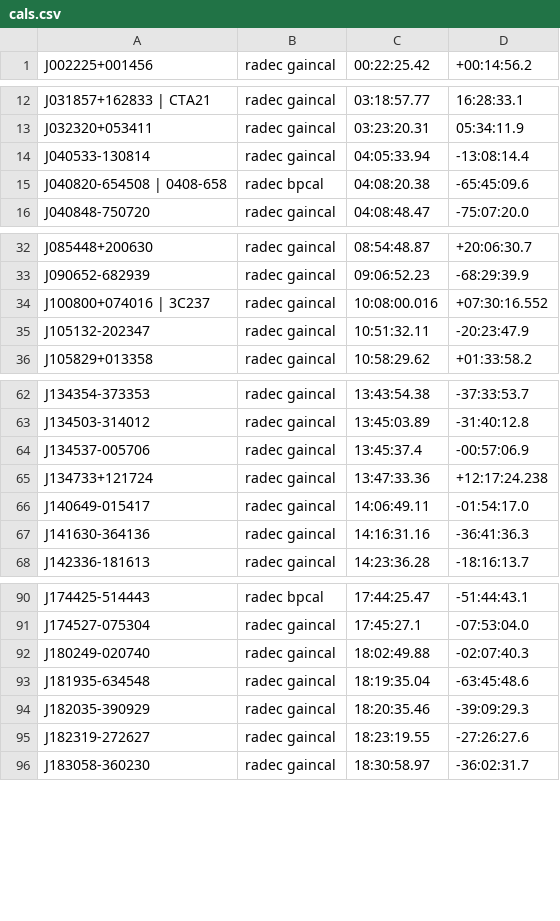
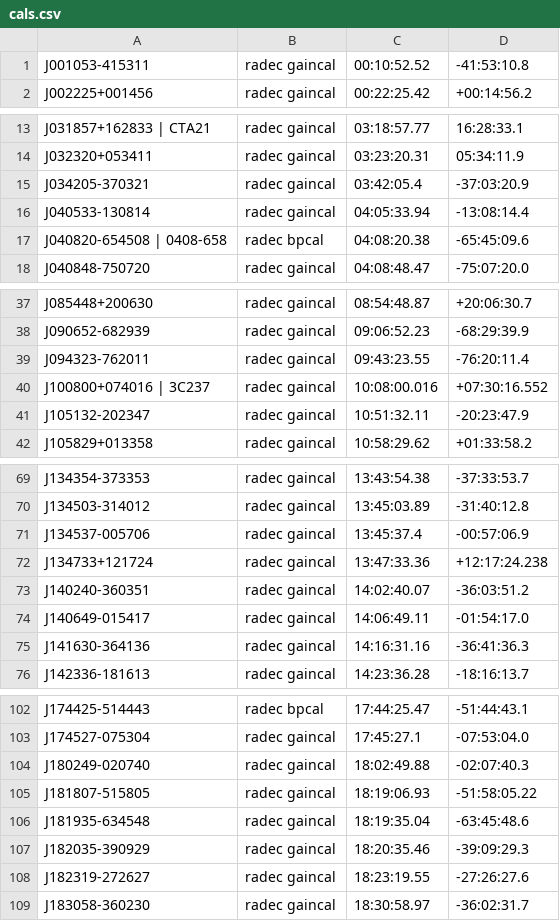
Before and after one commit to ska-sa/katsdpscripts, a CSV file: AR1/catalogues/cals.csv, drawn as a sheet; only a part is shown, gaps mark what is left out; the diff covers the shown part only.

```diff
--- a/AR1/catalogues/cals.csv
+++ b/AR1/catalogues/cals.csv
@@ -1 +1,2 @@
+J001053-415311,radec gaincal,00:10:52.52,-41:53:10.8
 J002225+001456,radec gaincal,00:22:25.42,+00:14:56.2
@@ -13,2 +14,3 @@ J031857+162833 | CTA21,radec gaincal,03:18:57.77,16:28:33.1
 J032320+053411,radec gaincal,03:23:20.31,05:34:11.9
+J034205-370321,radec gaincal,03:42:05.4,-37:03:20.9
 J040533-130814,radec gaincal,04:05:33.94,-13:08:14.4
@@ -33,2 +38,3 @@ J085448+200630,radec gaincal,08:54:48.87,+20:06:30.7
 J090652-682939,radec gaincal,09:06:52.23,-68:29:39.9
+J094323-762011,radec gaincal,09:43:23.55,-76:20:11.4
 J100800+074016 | 3C237,radec gaincal,10:08:00.016,+07:30:16.552
@@ -65,2 +72,3 @@ J134537-005706,radec gaincal,13:45:37.4,-00:57:06.9
 J134733+121724,radec gaincal,13:47:33.36,+12:17:24.238
+J140240-360351,radec gaincal,14:02:40.07,-36:03:51.2
 J140649-015417,radec gaincal,14:06:49.11,-01:54:17.0
@@ -92,2 +104,3 @@ J174527-075304,radec gaincal,17:45:27.1,-07:53:04.0
 J180249-020740,radec gaincal,18:02:49.88,-02:07:40.3
+J181807-515805,radec gaincal,18:19:06.93,-51:58:05.22
 J181935-634548,radec gaincal,18:19:35.04,-63:45:48.6
```
Also changed, not shown: 20 added rows and 2 edited cells elsewhere in this file.
